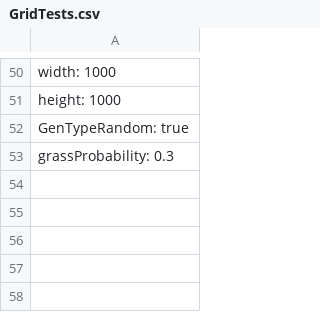
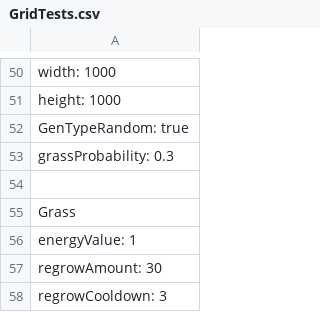
Before and after one commit to ddf172/Ecosystem-Simulation, a CSV file: GTests/TestSettings/GridTests.csv, drawn as a sheet; only a part is shown, gaps mark what is left out.

```diff
--- a/GTests/TestSettings/GridTests.csv
+++ b/GTests/TestSettings/GridTests.csv
@@ -53 +53,6 @@ GenTypeRandom: true
 grassProbability: 0.3
+
+Grass
+energyValue: 1
+regrowAmount: 30
+regrowCooldown: 3
```
Also changed, not shown: Files/settings.csv, GTests/TestSettings/SettingsTest.csv, 12 other files.
